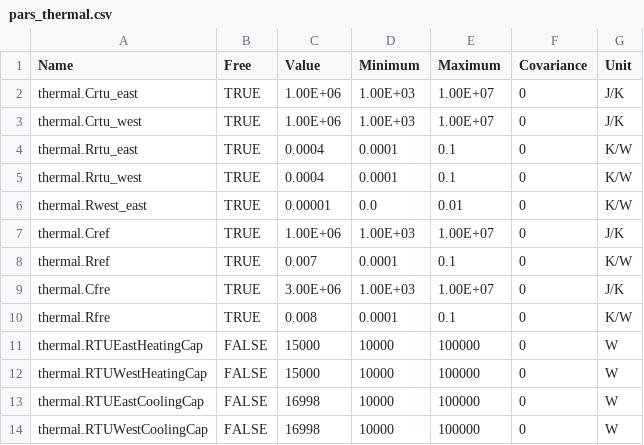
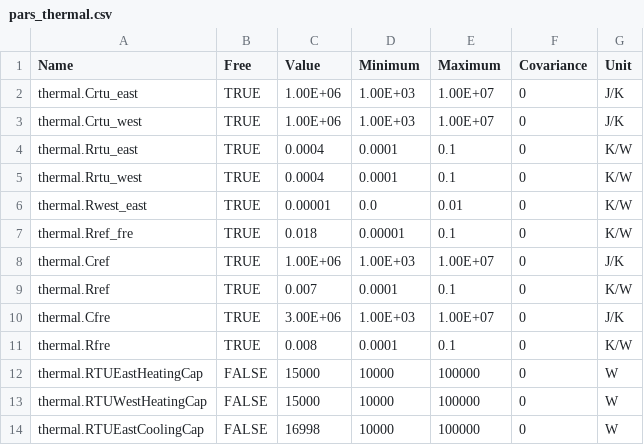
Before and after one commit to LBNL-ETA/SolarPlus-Optimizer, a CSV file: models/pars_thermal.csv, drawn as a sheet; only a part is shown; the shorter side is filled out with more unchanged rows; the diff names each change by its address in the sheet, - before the commit and + after, or states it on an @@ line.

```diff
--- a/models/pars_thermal.csv
+++ b/models/pars_thermal.csv
+row 7: thermal.Rref_fre | TRUE | 0.018 | 0.00001 | 0.1 | 0 | K/W
```
Also changed, not shown: 1 other file.
